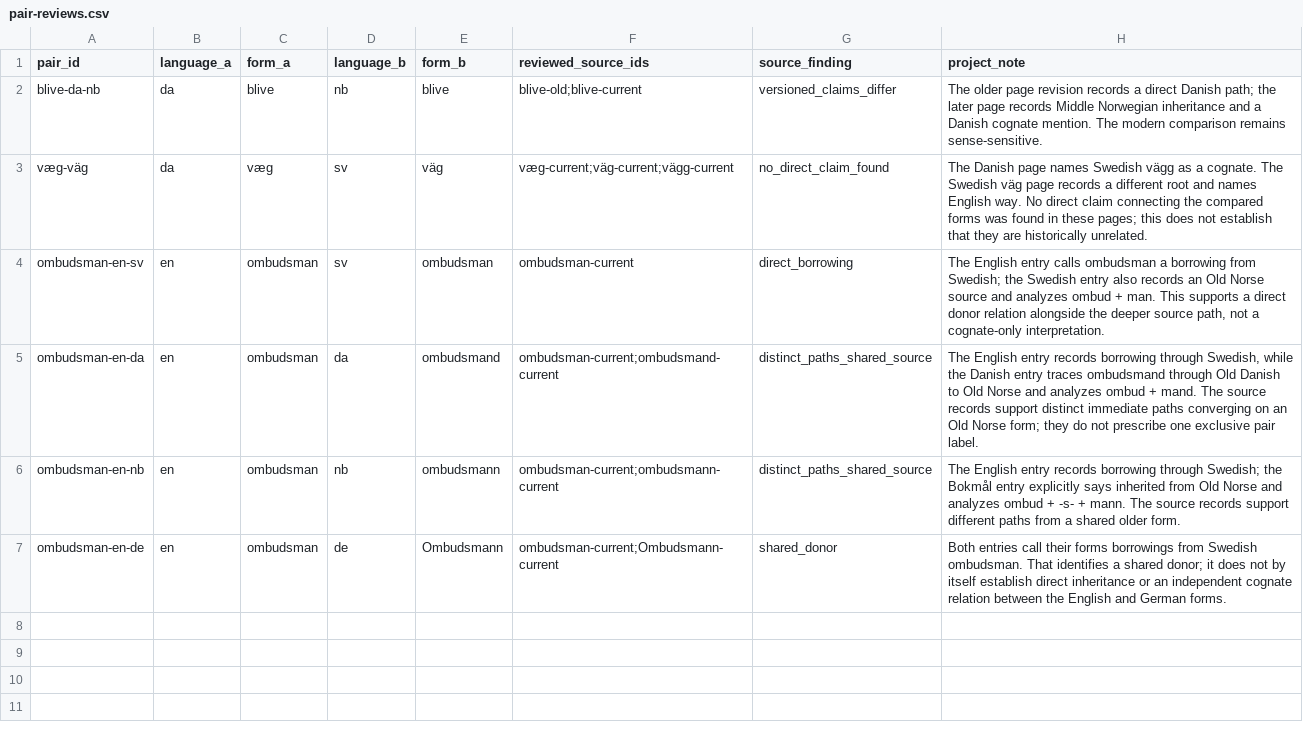
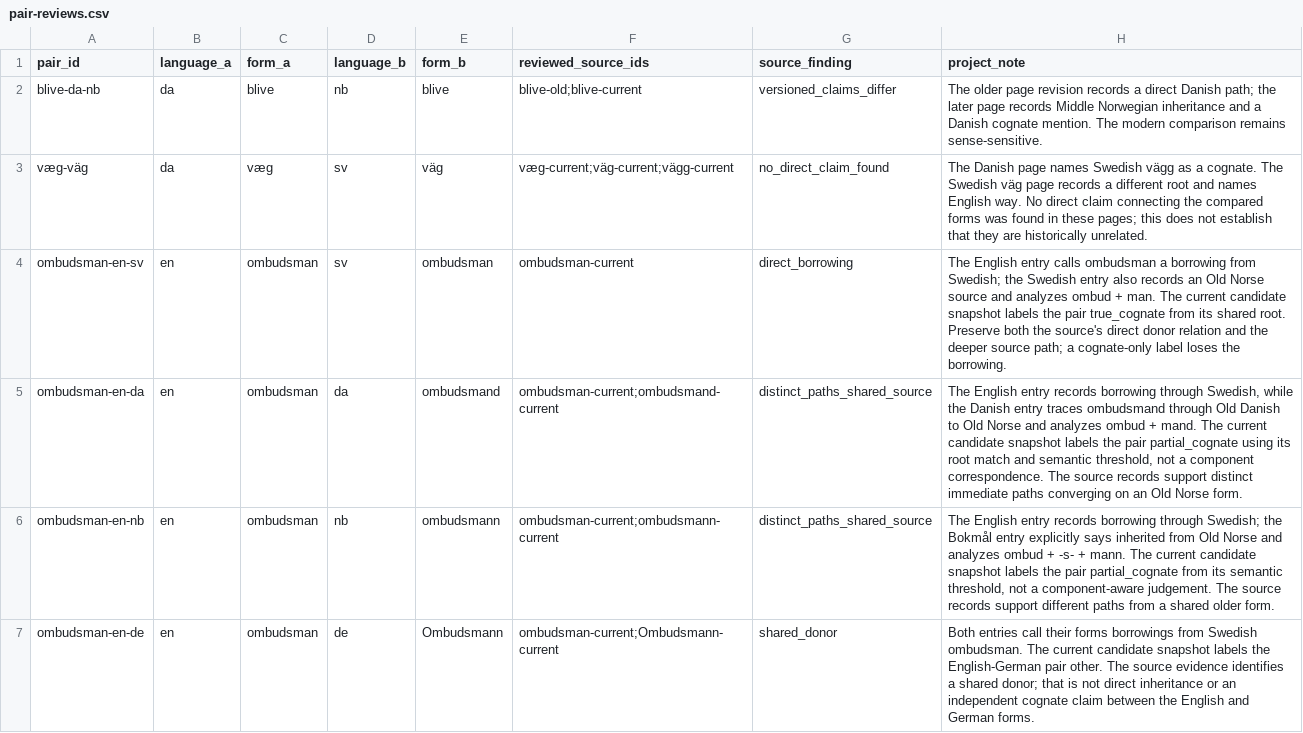
Before and after one commit to sojupie/linduistics, a CSV file: datasets/source-evidence/pair-reviews.csv, drawn as a sheet.

Commit message:
data: link source paths to legacy labels

```diff
--- a/datasets/source-evidence/pair-reviews.csv
+++ b/datasets/source-evidence/pair-reviews.csv
@@ -3,5 +3,5 @@ blive-da-nb,da,blive,nb,blive,blive-old;blive-current,versioned_claims_differ,"T
 væg-väg,da,væg,sv,väg,væg-current;väg-current;vägg-current,no_direct_claim_found,"The Danish page names Swedish vägg as a cognate. The Swedish väg page records a different root and names English way. No direct claim connecting the compared forms was found in these pages; this does not establish that they are historically unrelated."
-ombudsman-en-sv,en,ombudsman,sv,ombudsman,ombudsman-current,direct_borrowing,"The English entry calls ombudsman a borrowing from Swedish; the Swedish entry also records an Old Norse source and analyzes ombud + man. This supports a direct donor relation alongside the deeper source path, not a cognate-only interpretation."
-ombudsman-en-da,en,ombudsman,da,ombudsmand,ombudsman-current;ombudsmand-current,distinct_paths_shared_source,"The English entry records borrowing through Swedish, while the Danish entry traces ombudsmand through Old Danish to Old Norse and analyzes ombud + mand. The source records support distinct immediate paths converging on an Old Norse form; they do not prescribe one exclusive pair label."
-ombudsman-en-nb,en,ombudsman,nb,ombudsmann,ombudsman-current;ombudsmann-current,distinct_paths_shared_source,"The English entry records borrowing through Swedish; the Bokmål entry explicitly says inherited from Old Norse and analyzes ombud + -s- + mann. The source records support different paths from a shared older form."
-ombudsman-en-de,en,ombudsman,de,Ombudsmann,ombudsman-current;Ombudsmann-current,shared_donor,"Both entries call their forms borrowings from Swedish ombudsman. That identifies a shared donor; it does not by itself establish direct inheritance or an independent cognate relation between the English and German forms."
+ombudsman-en-sv,en,ombudsman,sv,ombudsman,ombudsman-current,direct_borrowing,"The English entry calls ombudsman a borrowing from Swedish; the Swedish entry also records an Old Norse source and analyzes ombud + man. The current candidate snapshot labels the pair true_cognate from its shared root. Preserve both the source's direct donor relation and the deeper source path; a cognate-only label loses the borrowing."
+ombudsman-en-da,en,ombudsman,da,ombudsmand,ombudsman-current;ombudsmand-current,distinct_paths_shared_source,"The English entry records borrowing through Swedish, while the Danish entry traces ombudsmand through Old Danish to Old Norse and analyzes ombud + mand. The current candidate snapshot labels the pair partial_cognate using its root match and semantic threshold, not a component correspondence. The source records support distinct immediate paths converging on an Old Norse form."
+ombudsman-en-nb,en,ombudsman,nb,ombudsmann,ombudsman-current;ombudsmann-current,distinct_paths_shared_source,"The English entry records borrowing through Swedish; the Bokmål entry explicitly says inherited from Old Norse and analyzes ombud + -s- + mann. The current candidate snapshot labels the pair partial_cognate from its semantic threshold, not a component-aware judgement. The source records support different paths from a shared older form."
+ombudsman-en-de,en,ombudsman,de,Ombudsmann,ombudsman-current;Ombudsmann-current,shared_donor,"Both entries call their forms borrowings from Swedish ombudsman. The current candidate snapshot labels the English-German pair other. The source evidence identifies a shared donor; that is not direct inheritance or an independent cognate claim between the English and German forms."
```
